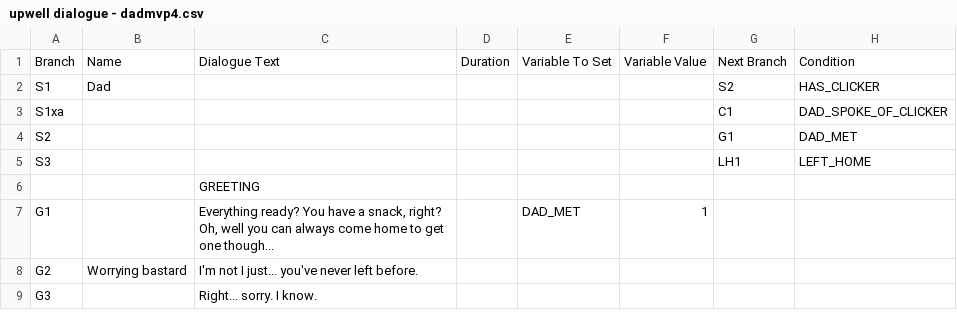
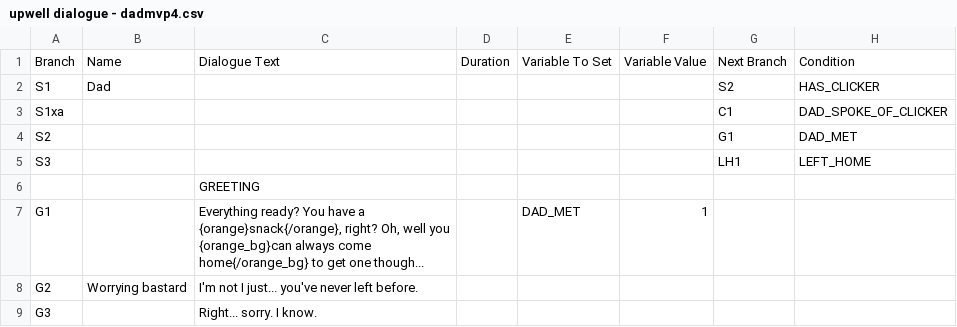
Before and after one commit to Lukko-Digital/upwell, a CSV file: assets/dialogue/upwell dialogue - dadmvp4.csv, drawn as a sheet; only a part is shown; the diff names each change by its address in the sheet, - before the commit and + after, or states it on an @@ line.

Commit message:
apply bbcode parsing to dialogue

```diff
--- a/assets/dialogue/upwell dialogue - dadmvp4.csv
+++ b/assets/dialogue/upwell dialogue - dadmvp4.csv
-C7: …have a snack, right? Oh, well you can always come home to get…
+C7: …have a {orange}snack{/orange}, right? Oh, well you {orange_bg}can always come home{/orange_bg} to get…
```
Also changed, not shown: 1 other file.
